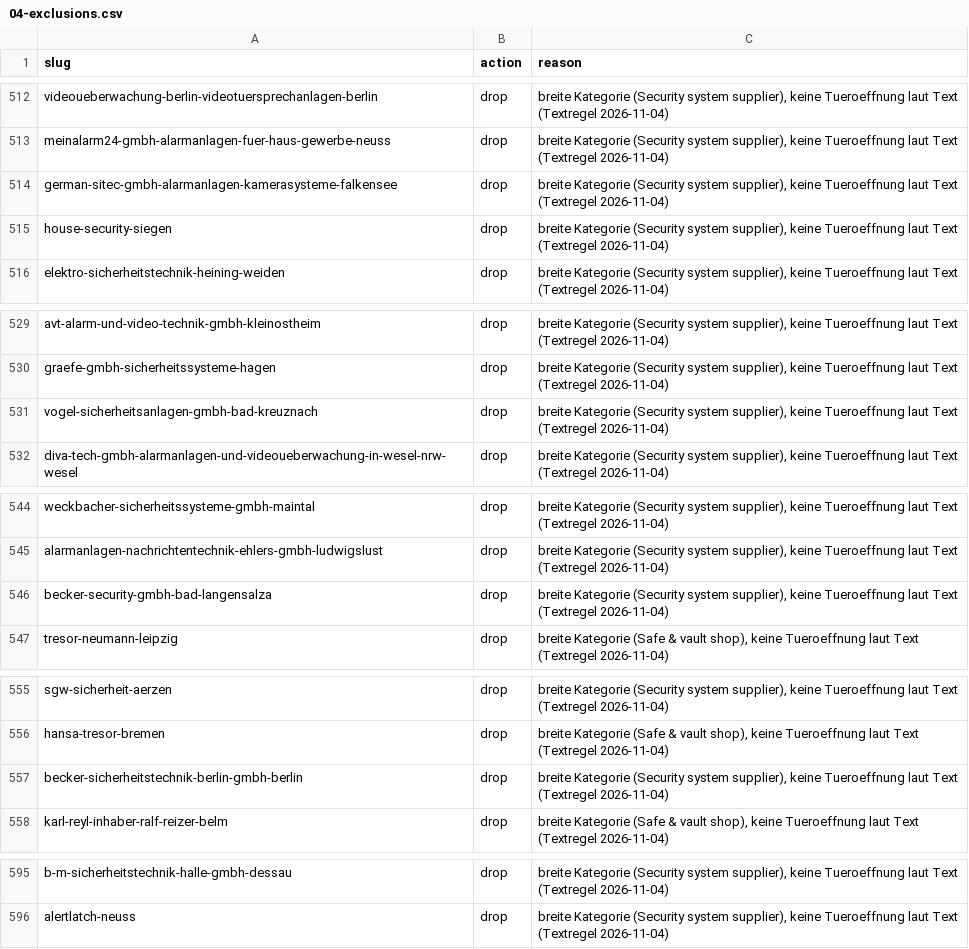
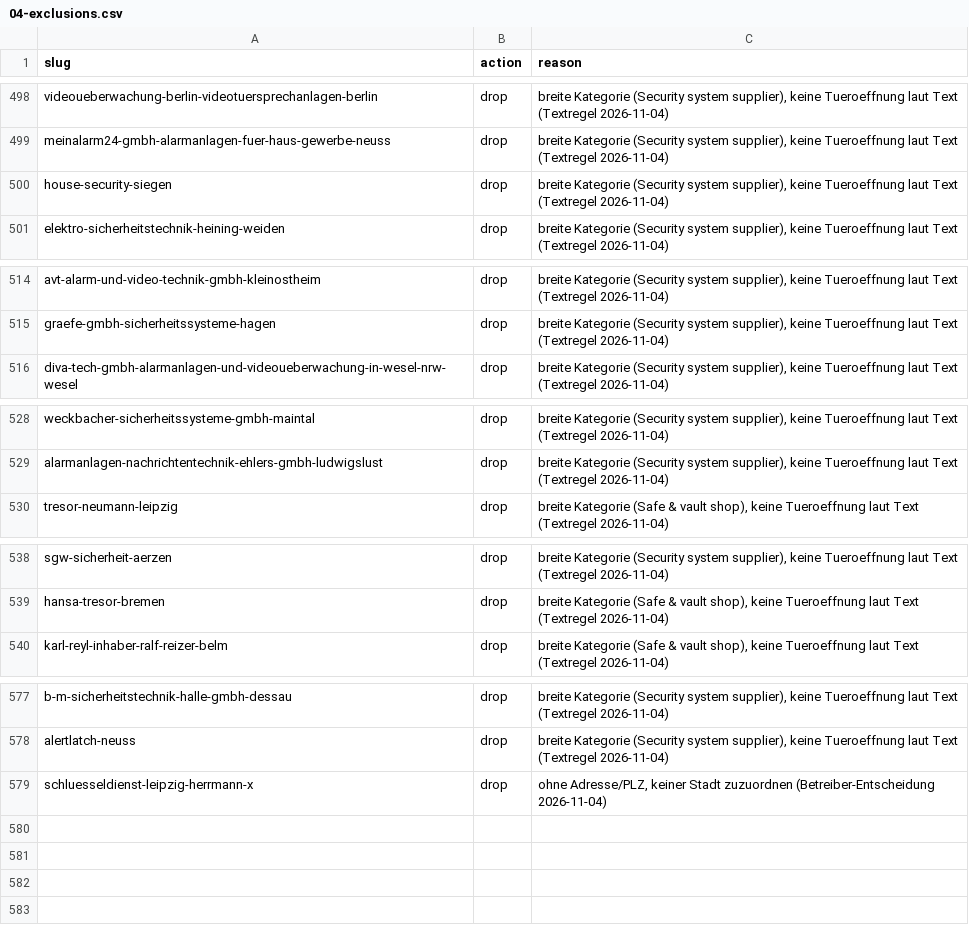
Before and after one commit to boxofbananas/schluesseldienst-directory, a CSV file: output/schluesseldienste-deutschland/04-exclusions.csv, drawn as a sheet; only a part is shown, gaps mark what is left out; removed rows and columns are numbered as before the commit, all else as after; the diff covers the shown part only; the diff names each change by its address in the sheet, - before the commit and + after, or states it on an @@ line.

```diff
--- a/output/schluesseldienste-deutschland/04-exclusions.csv
+++ b/output/schluesseldienste-deutschland/04-exclusions.csv
-row 514: german-sitec-gmbh-alarmanlagen-kamerasysteme-falkensee | drop | breite Kategorie (Security system supplier), keine Tueroeffnung laut Text (Textregel 2026-11-04)
-row 531: vogel-sicherheitsanlagen-gmbh-bad-kreuznach | drop | breite Kategorie (Security system supplier), keine Tueroeffnung laut Text (Textregel 2026-11-04)
-row 546: becker-security-gmbh-bad-langensalza | drop | breite Kategorie (Security system supplier), keine Tueroeffnung laut Text (Textregel 2026-11-04)
-row 557: becker-sicherheitstechnik-berlin-gmbh-berlin | drop | breite Kategorie (Security system supplier), keine Tueroeffnung laut Text (Textregel 2026-11-04)
+row 579: schluesseldienst-leipzig-herrmann-x | drop | ohne Adresse/PLZ, keiner Stadt zuzuordnen (Betreiber-Entscheidung 2026-11-04)
```
Also changed, not shown: 14 removed rows elsewhere in this file, 3 other files.
